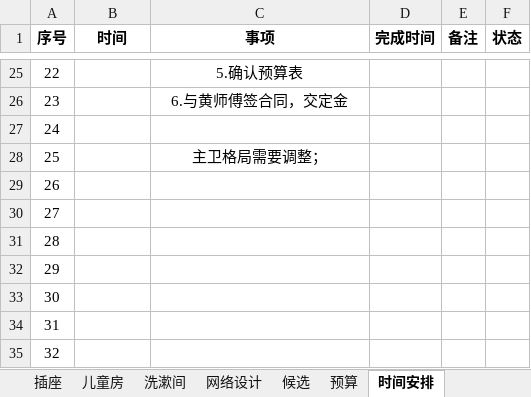
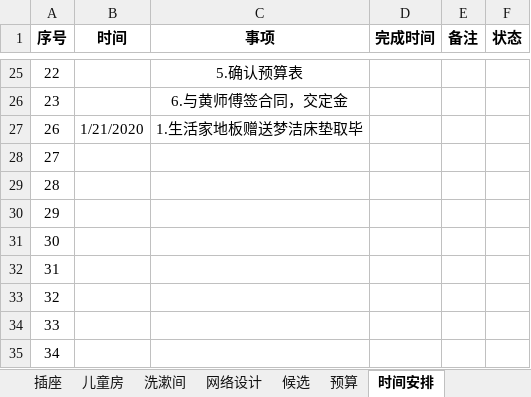
Before and after one commit to BlackKit/-, an Excel workbook: 表格.xlsx, sheet 时间安排, drawn as a sheet; only a part is shown, gaps mark what is left out; the shorter side is filled out with more unchanged rows; values as stored, in another font and other column widths than the file's, no borders; removed rows and columns are numbered as before the commit, all else as after; the diff names each change by its address in the sheet, - before the commit and + after, or states it on an @@ line.

```diff
--- a/表格.xlsx (sheet 时间安排)
+++ b/表格.xlsx (sheet 时间安排)
-row 27: 24
-row 28: 25 |  | 主卫格局需要调整；
-B27 (时间): (empty)
+B27 (时间): 1/21/2020
-C27 (事项): (empty)
+C27 (事项): 1.生活家地板赠送梦洁床垫取毕
```
Also changed, not shown: 2 other files.
